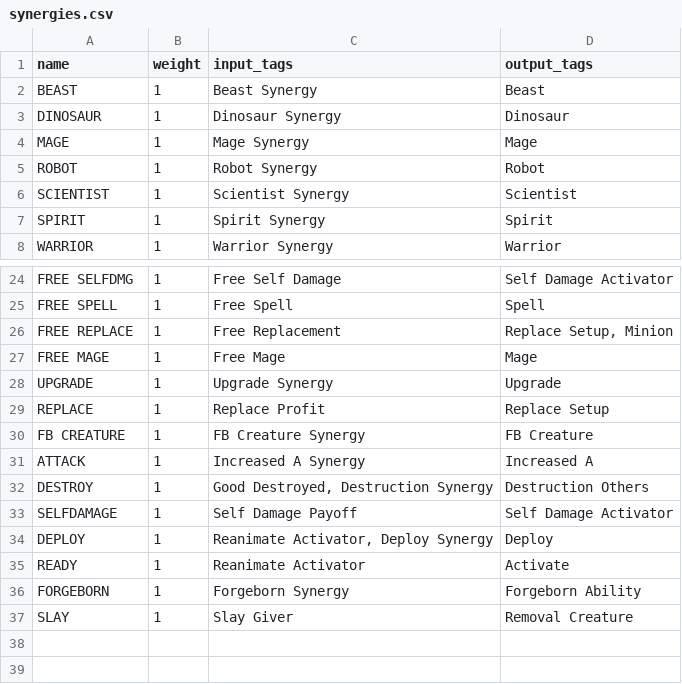
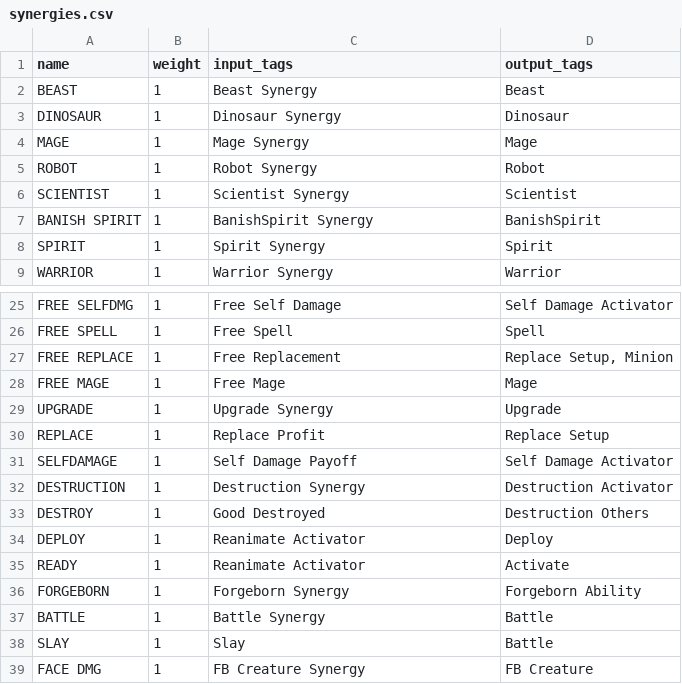
Before and after one commit to TMind/SolMDb, a CSV file: csv/synergies.csv, drawn as a sheet; only a part is shown, gaps mark what is left out.

Commit message:
InOutWeight

```diff
--- a/csv/synergies.csv
+++ b/csv/synergies.csv
@@ -6,2 +6,3 @@ ROBOT;1;Robot Synergy;Robot;
 SCIENTIST;1;Scientist Synergy;Scientist;
+BANISH SPIRIT;1;BanishSpirit Synergy;BanishSpirit;
 SPIRIT;1;Spirit Synergy;Spirit;
@@ -29,9 +30,10 @@ UPGRADE;1;Upgrade Synergy;Upgrade;
 REPLACE;1;Replace Profit;Replace Setup;
-FB CREATURE;1;FB Creature Synergy;FB Creature;
-ATTACK;1;Increased A Synergy;Increased A;
-DESTROY;1;Good Destroyed, Destruction Synergy;Destruction Others;
 SELFDAMAGE;1;Self Damage Payoff;Self Damage Activator;
-DEPLOY;1;Reanimate Activator, Deploy Synergy;Deploy;
+DESTRUCTION;1;Destruction Synergy;Destruction Activator;
+DESTROY;1;Good Destroyed;Destruction Others;
+DEPLOY;1;Reanimate Activator;Deploy;
 READY;1;Reanimate Activator;Activate;
 FORGEBORN;1;Forgeborn Synergy;Forgeborn Ability;
-SLAY;1;Slay Giver;Removal Creature;
+BATTLE;1;Battle Synergy;Battle;
+SLAY;1;Slay;Battle;
+FACE DMG;1;FB Creature Synergy;FB Creature;
```
Also changed, not shown: 6 other files.
